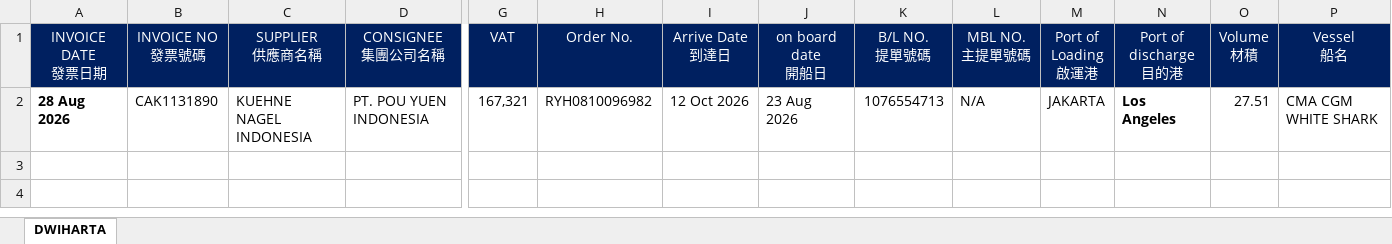
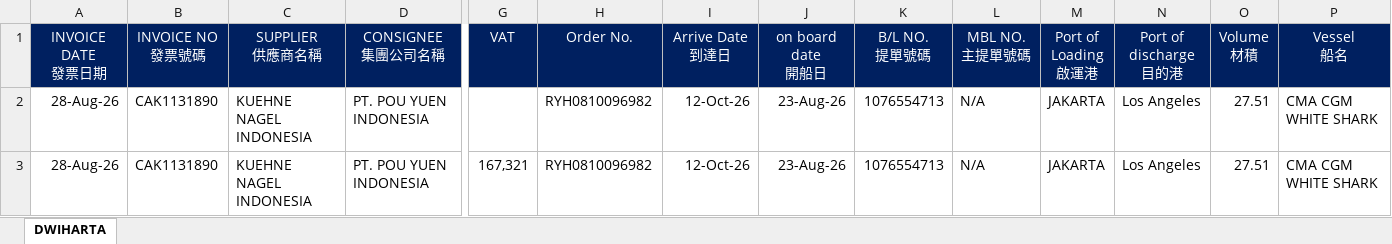
Before and after one commit to JeffreyHuhu/invoice_excel_mapping, an Excel workbook: test_samples/KUEHNE_NAGEL/sample2_ref.xlsx, sheet DWIHARTA, drawn as a sheet; only a part is shown, gaps mark what is left out; values as stored, in another font and other column widths than the file's, no borders; rows hold the shown columns only; the diff names each change by its address in the sheet, - before the commit and + after, or states it on an @@ line.

```diff
--- a/test_samples/KUEHNE_NAGEL/sample2_ref.xlsx (sheet DWIHARTA)
+++ b/test_samples/KUEHNE_NAGEL/sample2_ref.xlsx (sheet DWIHARTA)
-A2 (INVOICE DATE 發票日期): 28 Aug 2026
+A2 (INVOICE DATE 發票日期): 28-Aug-26
-A2 bold: on
+A2 bold: off
-G2 (VAT): 167,321
+G2 (VAT): (empty)
-I2 (Arrive Date 到達日): 12 Oct 2026
+I2 (Arrive Date 到達日): 12-Oct-26
-J2 (on board date 開船日): 23 Aug 2026
+J2 (on board date 開船日): 23-Aug-26
-N2 bold: on
+N2 bold: off
+row 3: 28-Aug-26 | CAK1131890 | KUEHNE NAGEL INDONESIA | PT. POU YUEN INDONESIA | 167,321 | RYH0810096982 | 12-Oct-26 | 23-Aug-26 | 1076554713 | N/A | JAKARTA | Los Angeles | 27.51 | CMA CGM WHITE SHARK
```
Also changed, not shown: test_samples/KUEHNE_NAGEL/sample1_ref.xlsx, 2 other files.
